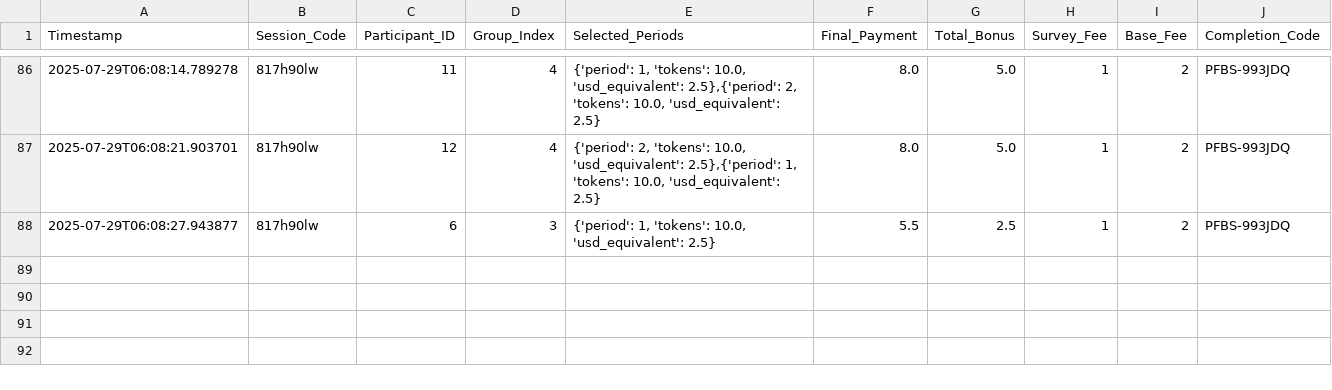
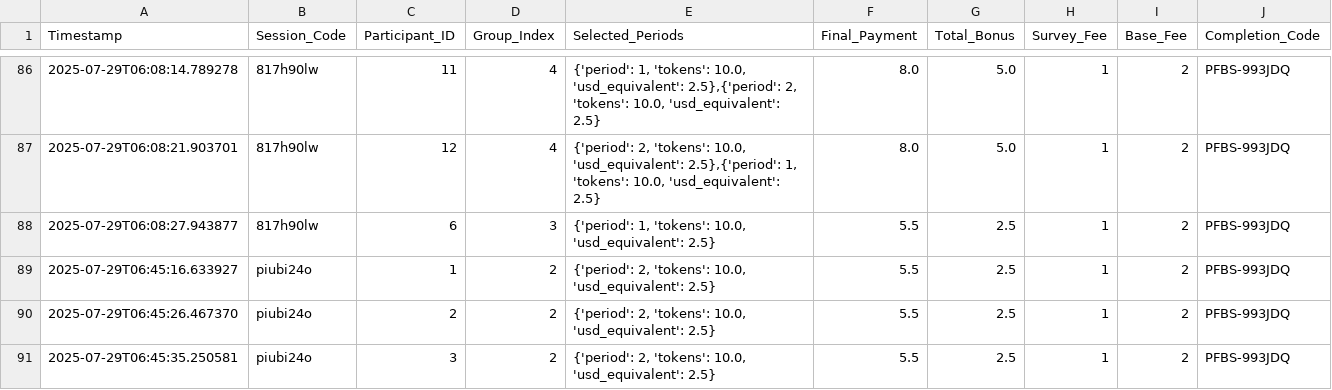
Before and after one commit to druceC/Bargaining, a CSV file: fund_vanishes/payment_data.csv, drawn as a sheet; only a part is shown, gaps mark what is left out.

```diff
--- a/fund_vanishes/payment_data.csv
+++ b/fund_vanishes/payment_data.csv
@@ -88 +88,4 @@ Timestamp,Session_Code,Participant_ID,Group_Index,Selected_Periods,Final_Payment
 2025-07-29T06:08:27.943877,817h90lw,6,3,"{'period': 1, 'tokens': 10.0, 'usd_equivalent': 2.5}",5.5,2.5,1,2,PFBS-993JDQ
+2025-07-29T06:45:16.633927,piubi24o,1,2,"{'period': 2, 'tokens': 10.0, 'usd_equivalent': 2.5}",5.5,2.5,1,2,PFBS-993JDQ
+2025-07-29T06:45:26.467370,piubi24o,2,2,"{'period': 2, 'tokens': 10.0, 'usd_equivalent': 2.5}",5.5,2.5,1,2,PFBS-993JDQ
+2025-07-29T06:45:35.250581,piubi24o,3,2,"{'period': 2, 'tokens': 10.0, 'usd_equivalent': 2.5}",5.5,2.5,1,2,PFBS-993JDQ
```
Also changed, not shown: filter_app/survey_data.csv, fund_vanishes/game_data.csv, 8 other files.
